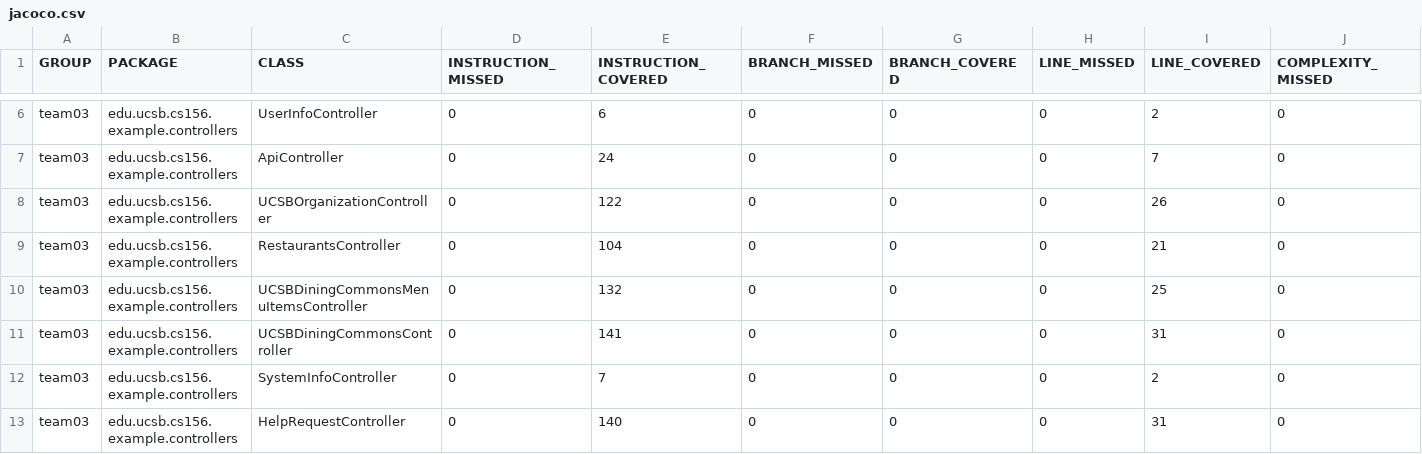
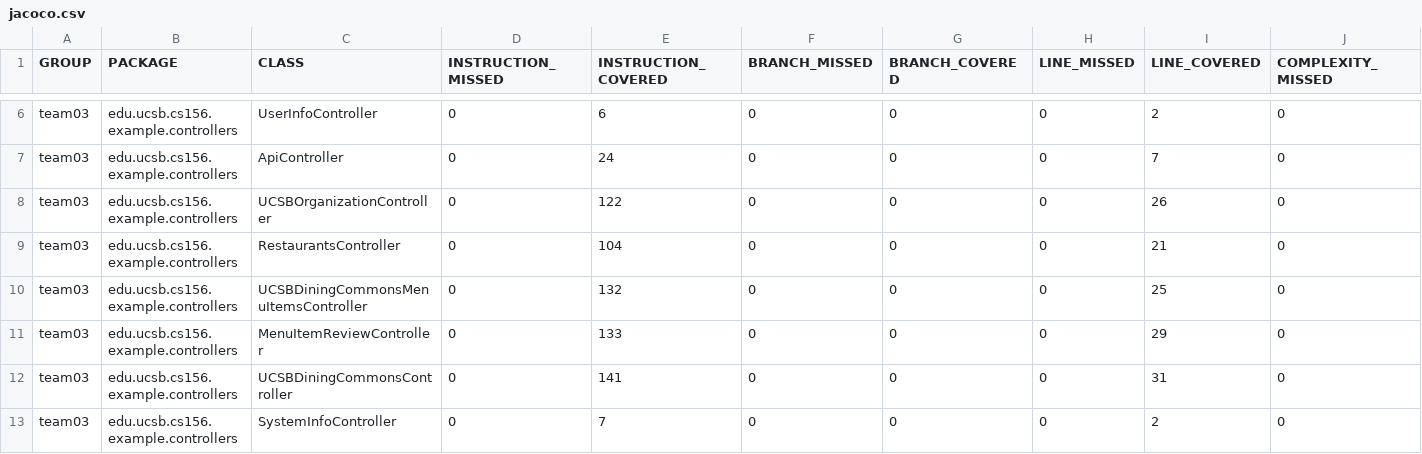
Before and after one commit to ucsb-cs156-f23/team03-f23-5pm-2, a CSV file: jacoco/jacoco.csv, drawn as a sheet; only a part is shown, gaps mark what is left out; the shorter side is filled out with more unchanged rows; rows hold the shown columns only; the diff names each change by its address in the sheet, - before the commit and + after, or states it on an @@ line.

Commit message:
Deploying to gh-pages from @ ucsb-cs156-f23/team03-f23-5pm-2@0968ff4f4ea3e3a5849cad7e4c01c7cc1b392ac5 🚀

```diff
--- a/jacoco/jacoco.csv
+++ b/jacoco/jacoco.csv
+row 11: team03 | edu.ucsb.cs156.example.controllers | MenuItemReviewController | 0 | 133 | 0 | 0 | 0 | 29 | 0
```
Also changed, not shown: 7 other files.
